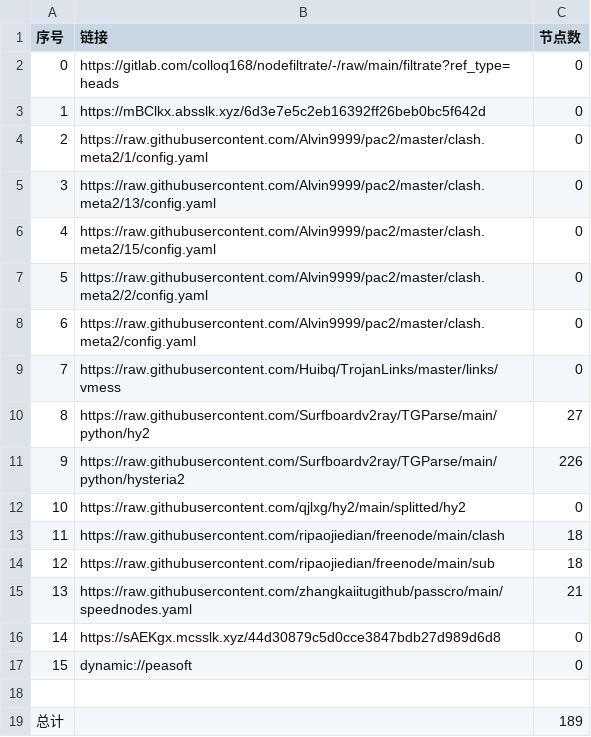
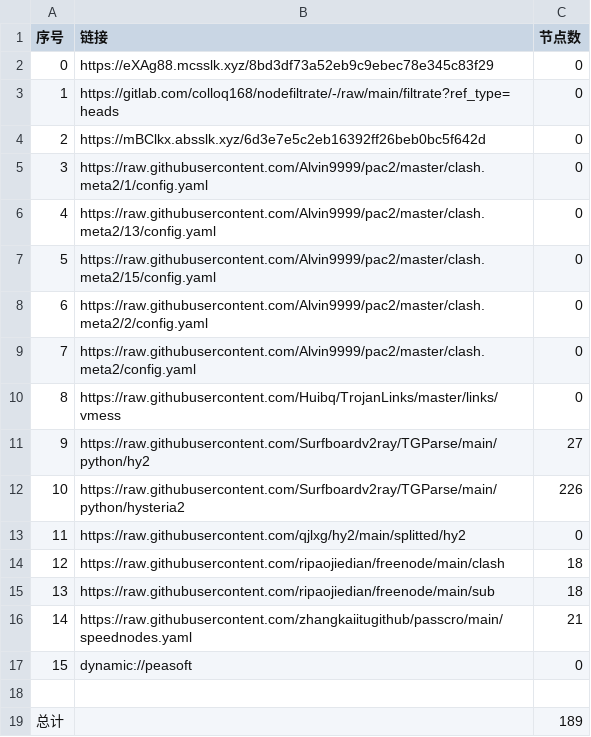
Before and after one commit to tonygyf/AutoMergePublicNodes, a CSV file: list_result.csv, drawn as a sheet; removed rows and columns are numbered as before the commit, all else as after; the diff names each change by its address in the sheet, - before the commit and + after, or states it on an @@ line.

```diff
--- a/list_result.csv
+++ b/list_result.csv
+row 2: 0 | https://eXAg88.mcsslk.xyz/8bd3df73a52eb9c9ebec78e345c83f29 | 0
@@ column A (序号) renumbered between rows 3 and 16 @@
-row 16: 14 | https://sAEKgx.mcsslk.xyz/44d30879c5d0cce3847bdb27d989d6d8 | 0
```
Also changed, not shown: 19 other files.
